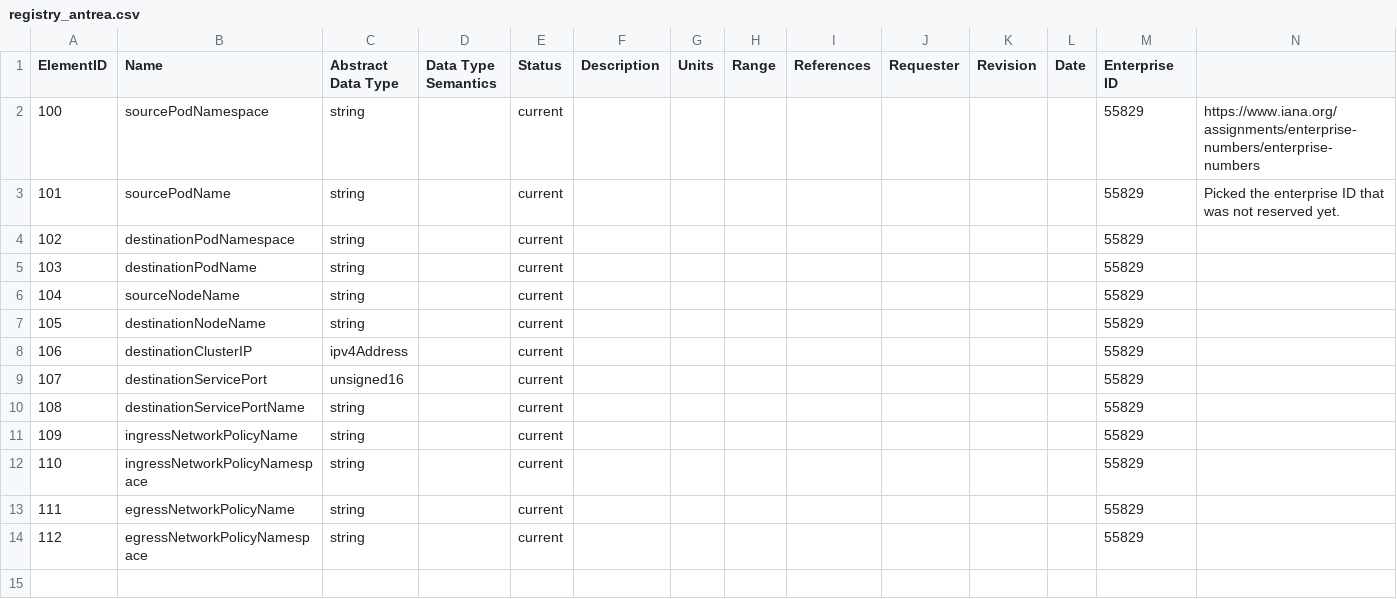
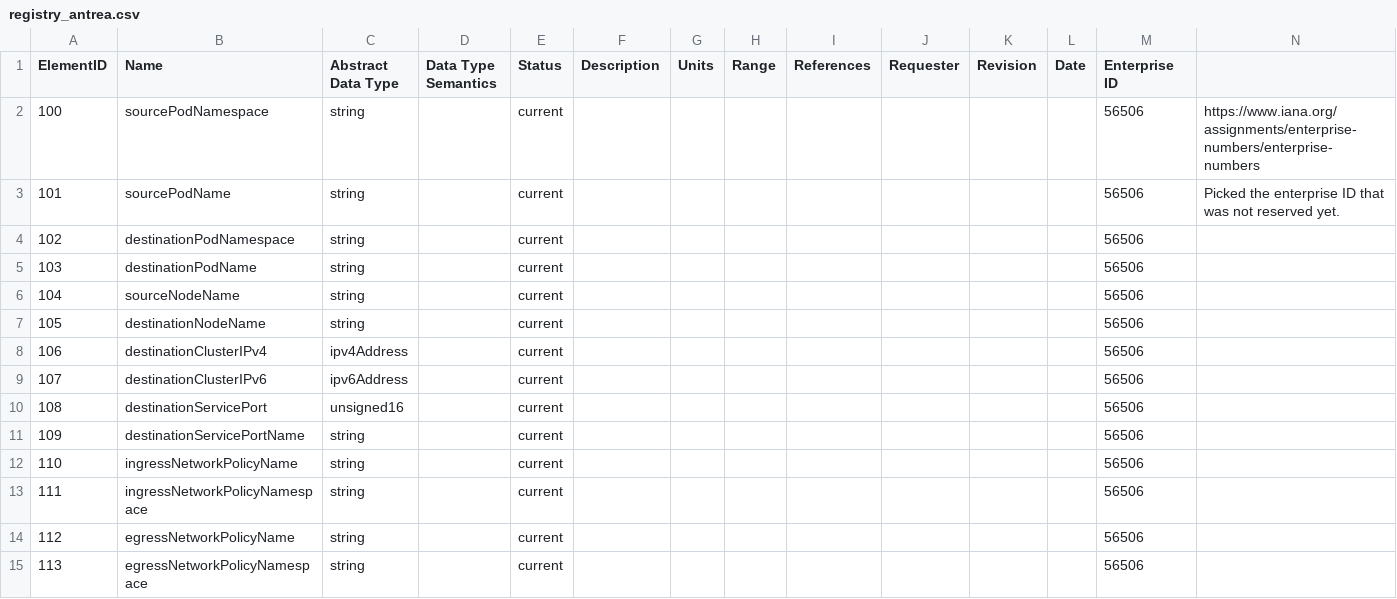
Before and after one commit to vmware/go-ipfix, a CSV file: pkg/registry/registry_antrea.csv, drawn as a sheet; addresses are those after the commit; the diff names each change by its address in the sheet, - before the commit and + after, or states it on an @@ line.

Commit message:
Changes for release v0.2.3 (#65)
* change PEN number for Antrea (#60)

(cherry picked from commit b30eb652af3db3205d2bcf74384fab95a7846f48)

* Support IPv6 cluster IP field in Antrea repo (#63)

There is only support for IPv4 Cluster IP. Extend support to IPv6 cluster IP.

(cherry picked from commit 2c8e37b78941cb695dc0b0350d6646a46057e796)

* change dataTimeSeconds type to uint32 (#59)

(cherry picked from commit a947fbd2fb8c35074f03f9d83bc1a0c91be9a3ed)

* Update CHANGELOG

(cherry picked from commit 3681f7600643d86f625e4e9483f8581bc4987358)

Co-authored-by: srikartati <stati@vmware.com>

```diff
--- a/pkg/registry/registry_antrea.csv
+++ b/pkg/registry/registry_antrea.csv
-M2:M8 (Enterprise ID): 55829
+M2:M8 (Enterprise ID): 56506
-B8 (Name): destinationClusterIP
+B8 (Name): destinationClusterIPv4
+row 9: 107 | destinationClusterIPv6 | ipv6Address |  | current |  |  |  |  |  |  |  | 56506
@@ column A (ElementID) renumbered from row 10 down @@
-M10:M15 (Enterprise ID): 55829
+M10:M15 (Enterprise ID): 56506
```
Also changed, not shown: 10 other files.
